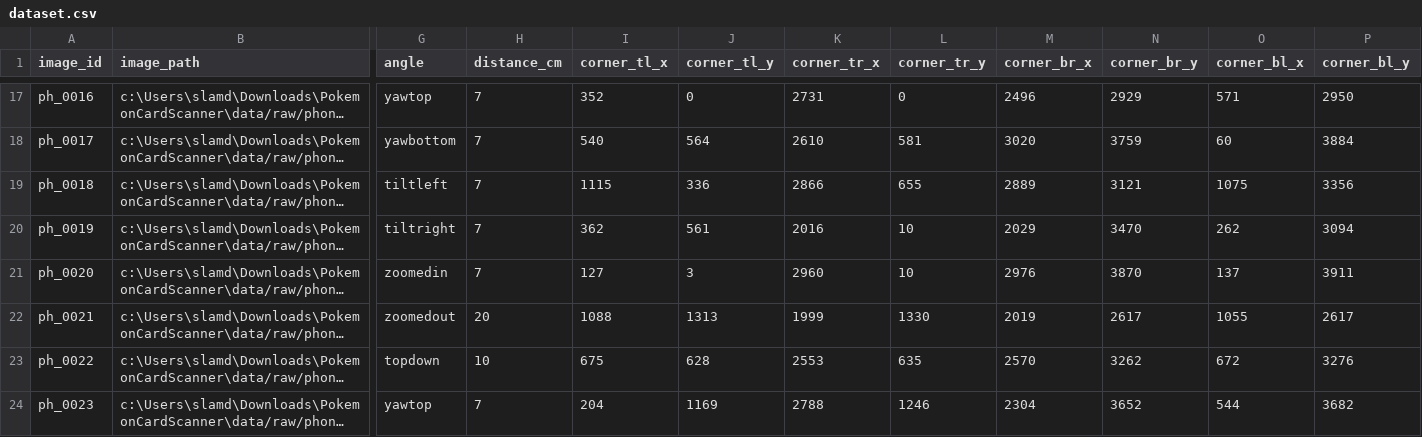
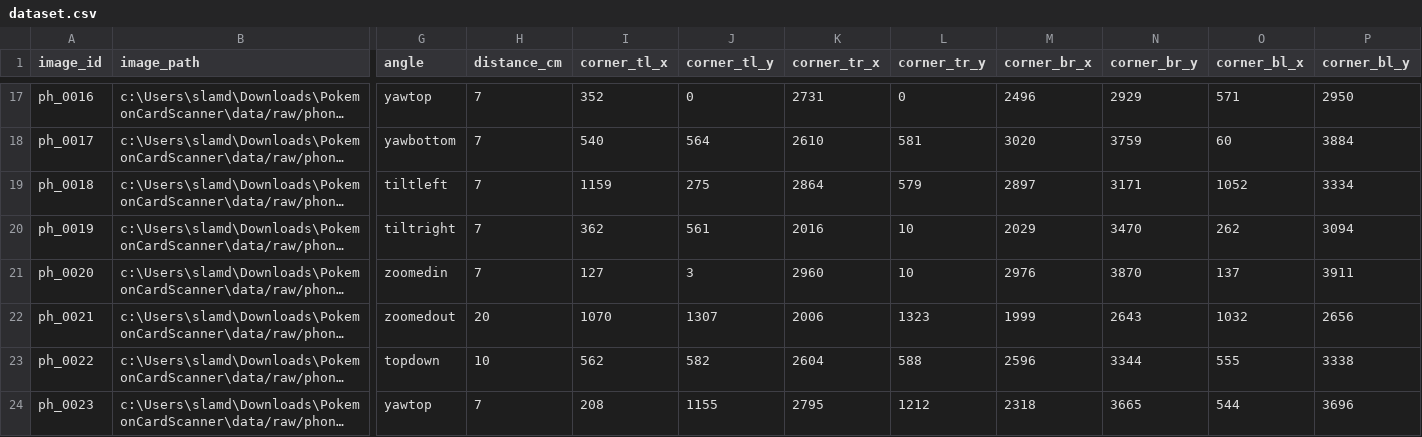
Before and after one commit to 8omz/Pokemon-card-scanner, a CSV file: data/manifests/dataset.csv, drawn as a sheet; only a part is shown, gaps mark what is left out; long unchanged cells end in …; the diff covers the shown part only; the diff names each change by its address in the sheet, - before the commit and + after, or states it on an @@ line.

Commit message:
chore: Update documentation, cleanup structure, and save dataset state

```diff
--- a/data/manifests/dataset.csv
+++ b/data/manifests/dataset.csv
-I19 (corner_tl_x): 1115
+I19 (corner_tl_x): 1159
-J19 (corner_tl_y): 336
+J19 (corner_tl_y): 275
-K19 (corner_tr_x): 2866
+K19 (corner_tr_x): 2864
-L19 (corner_tr_y): 655
+L19 (corner_tr_y): 579
-M19 (corner_br_x): 2889
+M19 (corner_br_x): 2897
-N19 (corner_br_y): 3121
+N19 (corner_br_y): 3171
-O19 (corner_bl_x): 1075
+O19 (corner_bl_x): 1052
-P19 (corner_bl_y): 3356
+P19 (corner_bl_y): 3334
-I22 (corner_tl_x): 1088
+I22 (corner_tl_x): 1070
-J22 (corner_tl_y): 1313
+J22 (corner_tl_y): 1307
-K22 (corner_tr_x): 1999
+K22 (corner_tr_x): 2006
-L22 (corner_tr_y): 1330
+L22 (corner_tr_y): 1323
-M22 (corner_br_x): 2019
+M22 (corner_br_x): 1999
-N22 (corner_br_y): 2617
+N22 (corner_br_y): 2643
-O22 (corner_bl_x): 1055
+O22 (corner_bl_x): 1032
-P22 (corner_bl_y): 2617
+P22 (corner_bl_y): 2656
-I23 (corner_tl_x): 675
+I23 (corner_tl_x): 562
-J23 (corner_tl_y): 628
+J23 (corner_tl_y): 582
-K23 (corner_tr_x): 2553
+K23 (corner_tr_x): 2604
-L23 (corner_tr_y): 635
+L23 (corner_tr_y): 588
-M23 (corner_br_x): 2570
+M23 (corner_br_x): 2596
-N23 (corner_br_y): 3262
+N23 (corner_br_y): 3344
-O23 (corner_bl_x): 672
+O23 (corner_bl_x): 555
-P23 (corner_bl_y): 3276
+P23 (corner_bl_y): 3338
-I24 (corner_tl_x): 204
+I24 (corner_tl_x): 208
-J24 (corner_tl_y): 1169
+J24 (corner_tl_y): 1155
-K24 (corner_tr_x): 2788
+K24 (corner_tr_x): 2795
-L24 (corner_tr_y): 1246
+L24 (corner_tr_y): 1212
-M24 (corner_br_x): 2304
+M24 (corner_br_x): 2318
-N24 (corner_br_y): 3652
+N24 (corner_br_y): 3665
-P24 (corner_bl_y): 3682
+P24 (corner_bl_y): 3696
```
Also changed, not shown: 85 edited cells elsewhere in this file, data/manifests/annotation_log.csv, data/pipeline_output/pipeline_results.csv, 2 other files.
